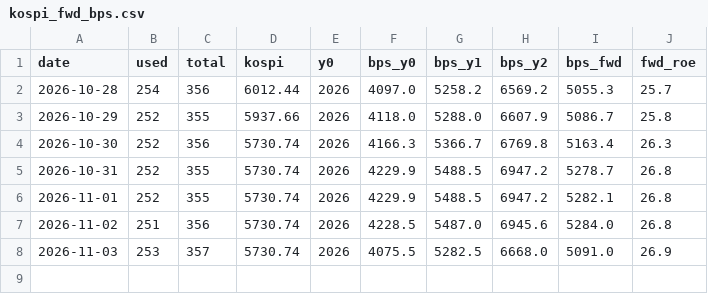
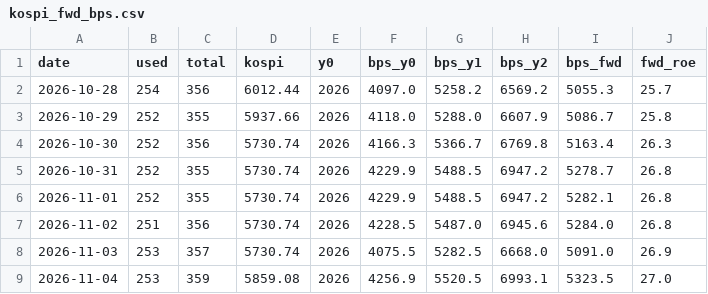
Before and after one commit to jejukairos/ai-credit-risk-dashboard, a CSV file: data/kospi_fwd_bps.csv, drawn as a sheet.

```diff
--- a/data/kospi_fwd_bps.csv
+++ b/data/kospi_fwd_bps.csv
@@ -8 +8,2 @@ date,used,total,kospi,y0,bps_y0,bps_y1,bps_y2,bps_fwd,fwd_roe
 2026-11-03,253,357,5730.74,2026,4075.5,5282.5,6668.0,5091.0,26.9
+2026-11-04,253,359,5859.08,2026,4256.9,5520.5,6993.1,5323.5,27.0
```
Also changed, not shown: data/nebius_spot.csv, data/silicon.csv, 36 other files.
